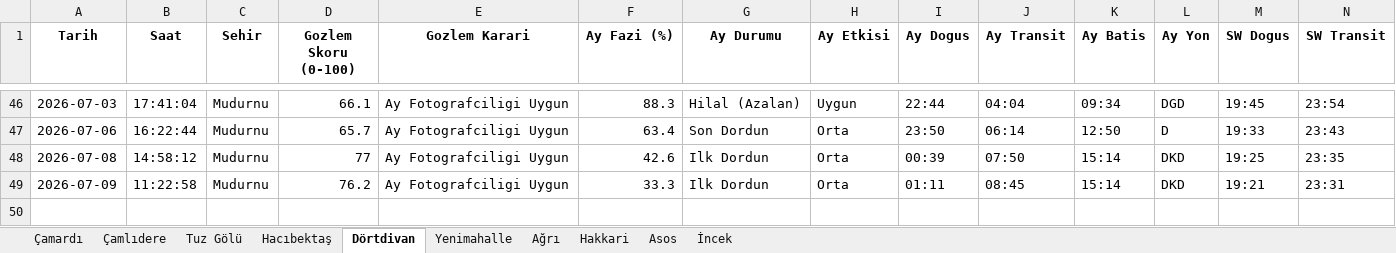
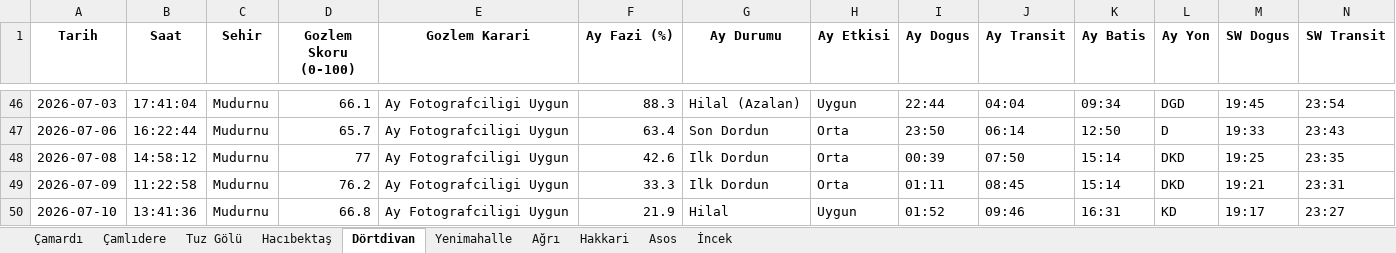
Before and after one commit to muhdogan-max/astro-gozlem, an Excel workbook: HavaTakip/astro_gozlem_verileri.xlsx, sheet Dörtdivan, drawn as a sheet; only a part is shown, gaps mark what is left out; values as stored, in another font and other column widths than the file's, no borders; rows hold the shown columns only; the diff names each change by its address in the sheet, - before the commit and + after, or states it on an @@ line.

```diff
--- a/HavaTakip/astro_gozlem_verileri.xlsx (sheet Dörtdivan)
+++ b/HavaTakip/astro_gozlem_verileri.xlsx (sheet Dörtdivan)
+row 50: 2026-07-10 | 13:41:36 | Mudurnu | 66.8 | Ay Fotografciligi Uygun | 21.9 | Hilal | Uygun | 01:52 | 09:46 | 16:31 | KD | 19:17 | 23:27
```
Also changed, not shown: sheet Hakkari, sheet Asos, sheet Hacıbektaş, sheet Çamlıdere, sheet Ağrı, sheet İncek, 3 more sheets.
